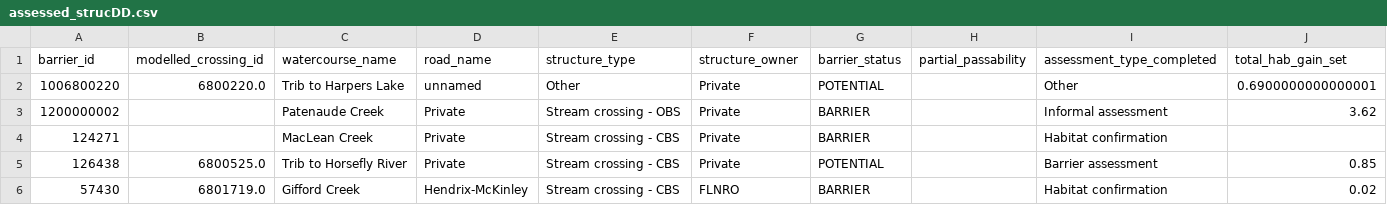
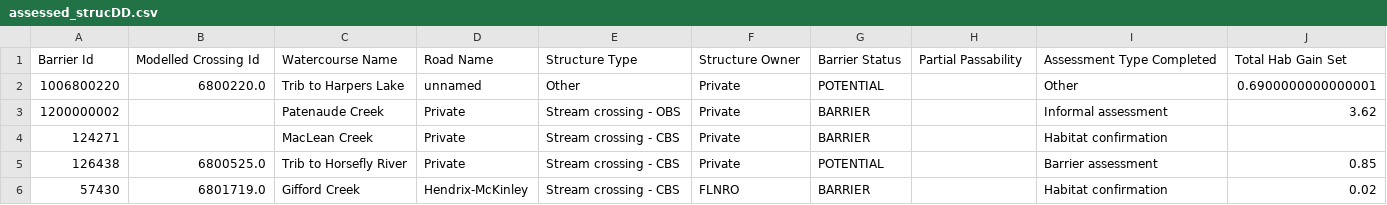
Before and after one commit to Canadian-Wildlife-Federation/horsefly-wcrp, a CSV file: content/data/assessed_strucDD.csv, drawn as a sheet; only a part is shown; removed rows and columns are numbered as before the commit, all else as after; rows hold the shown columns only; the diff names each change by its address in the sheet, - before the commit and + after, or states it on an @@ line.

```diff
--- a/content/data/assessed_strucDD.csv
+++ b/content/data/assessed_strucDD.csv
-row 1: barrier_id | modelled_crossing_id | watercourse_name | road_name | structure_type | structure_owner | barrier_status | partial_passability | assessment_type_completed | total_hab_gain_set
+row 1: Barrier Id | Modelled Crossing Id | Watercourse Name | Road Name | Structure Type | Structure Owner | Barrier Status | Partial Passability | Assessment Type Completed | Total Hab Gain Set
```
Also changed, not shown: content/data/confirmed_barriers.csv, content/data/excluded_structures.csv, 15 other files.
